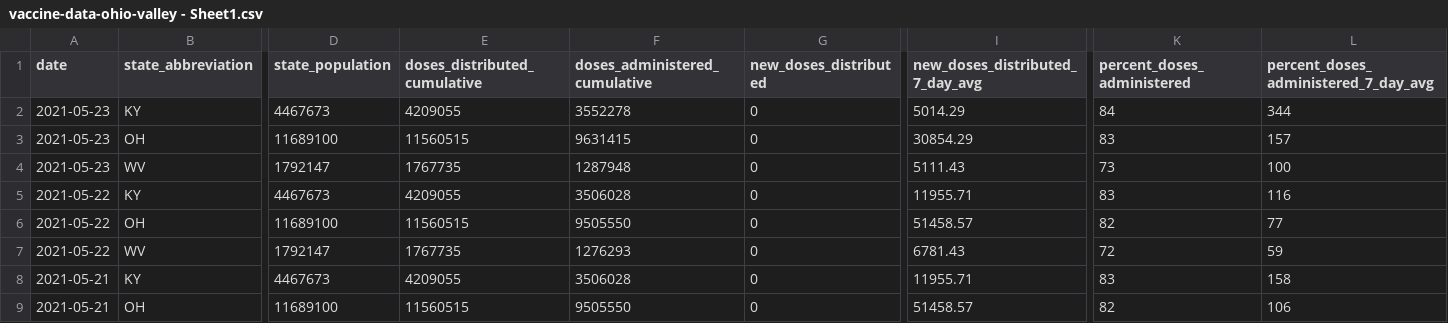
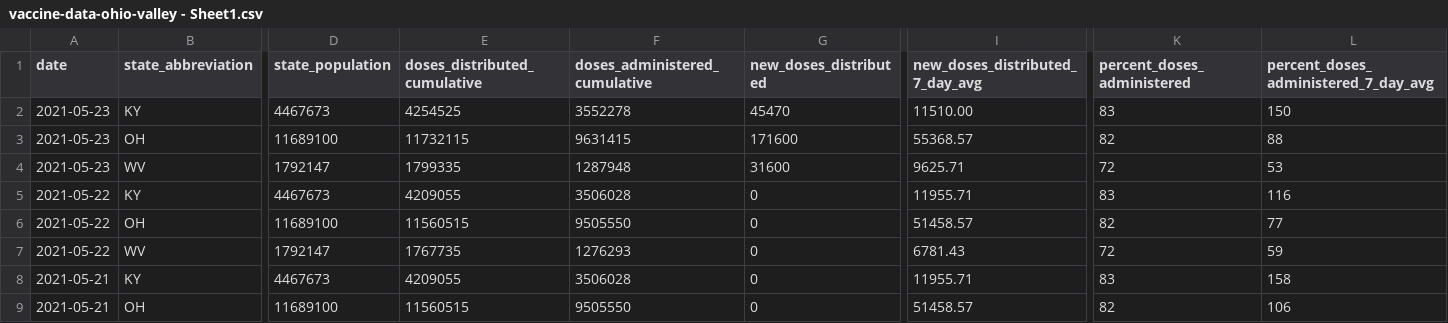
Before and after one commit to louisvillepublicmedia/COVID-Data, a CSV file: vaccine-data-ohio-valley - Sheet1.csv, drawn as a sheet; only a part is shown, gaps mark what is left out; the diff names each change by its address in the sheet, - before the commit and + after, or states it on an @@ line.

```diff
--- a/vaccine-data-ohio-valley - Sheet1.csv
+++ b/vaccine-data-ohio-valley - Sheet1.csv
-E2 (doses_distributed_cumulative): 4209055
+E2 (doses_distributed_cumulative): 4254525
-G2 (new_doses_distributed): 0
+G2 (new_doses_distributed): 45470
-I2 (new_doses_distributed_7_day_avg): 5014.29
+I2 (new_doses_distributed_7_day_avg): 11510.00
-K2 (percent_doses_administered): 84
+K2 (percent_doses_administered): 83
-L2: 344
+L2: 150
-E3 (doses_distributed_cumulative): 11560515
+E3 (doses_distributed_cumulative): 11732115
-G3 (new_doses_distributed): 0
+G3 (new_doses_distributed): 171600
-I3 (new_doses_distributed_7_day_avg): 30854.29
+I3 (new_doses_distributed_7_day_avg): 55368.57
-K3 (percent_doses_administered): 83
+K3 (percent_doses_administered): 82
-L3: 157
+L3: 88
-E4 (doses_distributed_cumulative): 1767735
+E4 (doses_distributed_cumulative): 1799335
-G4 (new_doses_distributed): 0
+G4 (new_doses_distributed): 31600
-I4 (new_doses_distributed_7_day_avg): 5111.43
+I4 (new_doses_distributed_7_day_avg): 9625.71
-K4 (percent_doses_administered): 73
+K4 (percent_doses_administered): 72
-L4: 100
+L4: 53
```
Also changed, not shown: vaccination-timeseries-ohio-valley - Sheet1.csv.
